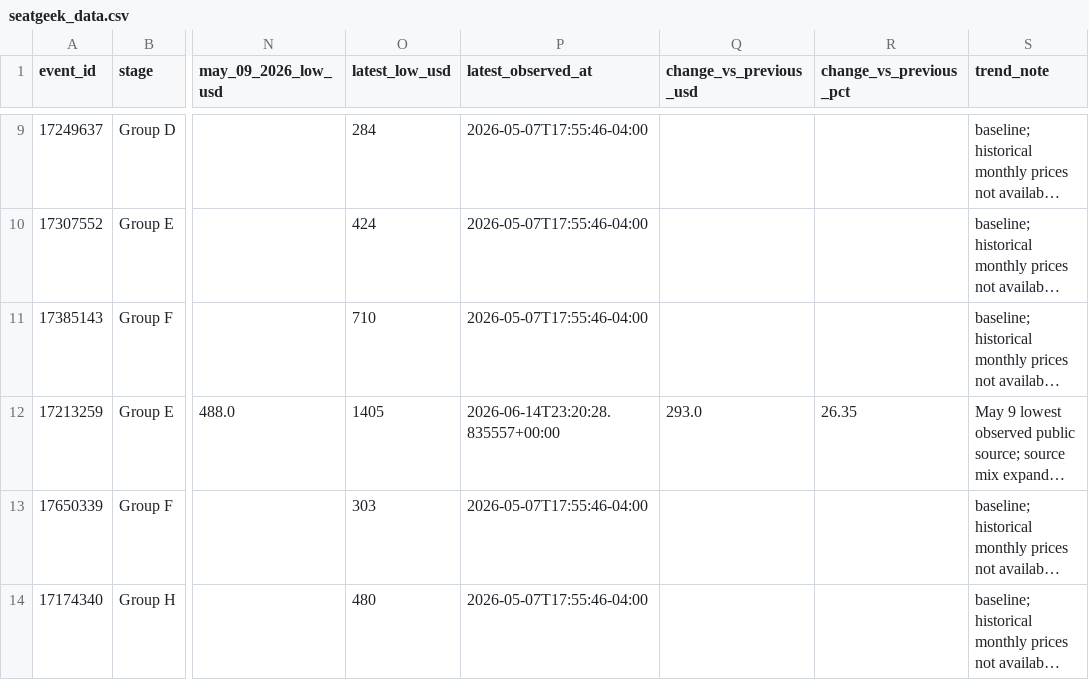
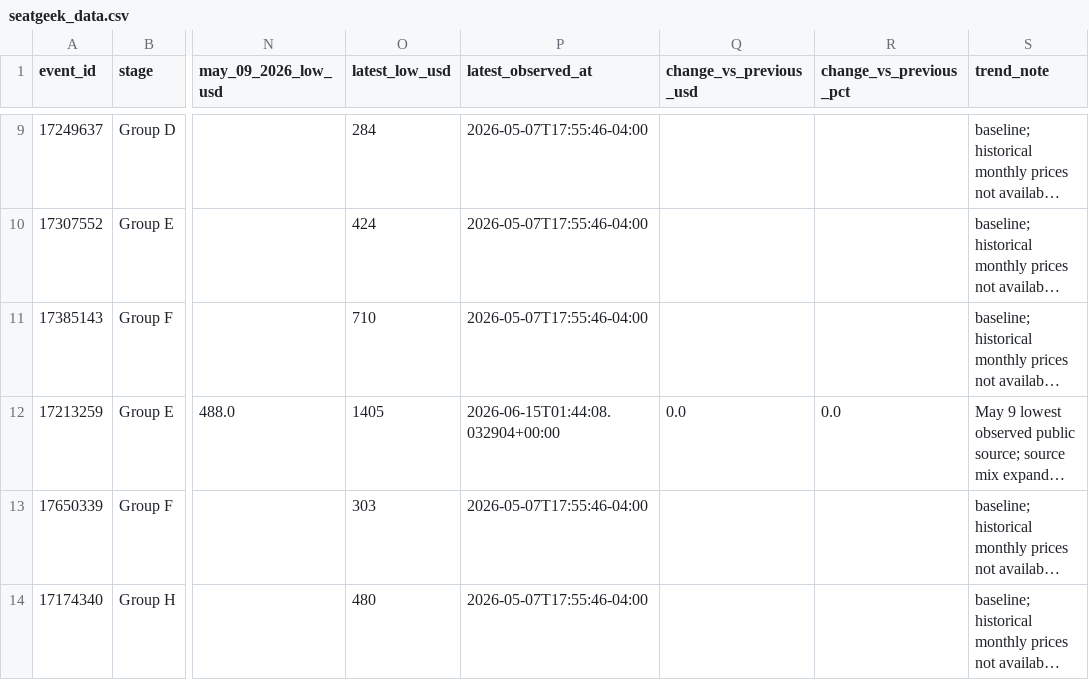
Before and after one commit to timkok/world-cup-monitor, a CSV file: seatgeek_data.csv, drawn as a sheet; only a part is shown, gaps mark what is left out; long unchanged cells end in …; the diff names each change by its address in the sheet, - before the commit and + after, or states it on an @@ line.

```diff
--- a/seatgeek_data.csv
+++ b/seatgeek_data.csv
-P12 (latest_observed_at): 2026-06-14T23:20:28.835557+00:00
+P12 (latest_observed_at): 2026-06-15T01:44:08.032904+00:00
-Q12 (change_vs_previous_usd): 293.0
+Q12 (change_vs_previous_usd): 0.0
-R12 (change_vs_previous_pct): 26.35
+R12 (change_vs_previous_pct): 0.0
```
Also changed, not shown: price_history.csv, 1 other file.
